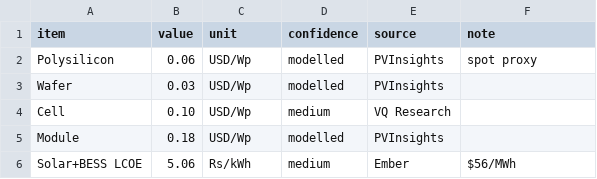
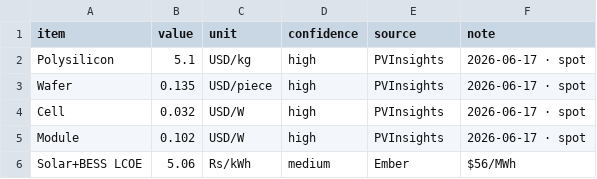
Before and after one commit to techmuns/Solardash, a CSV file: manual-data/policy/prices.csv, drawn as a sheet.

```diff
--- a/manual-data/policy/prices.csv
+++ b/manual-data/policy/prices.csv
@@ -1,6 +1,6 @@
 item,value,unit,confidence,source,note
-Polysilicon,0.06,USD/Wp,modelled,PVInsights,spot proxy
-Wafer,0.03,USD/Wp,modelled,PVInsights,
-Cell,0.10,USD/Wp,medium,VQ Research,
-Module,0.18,USD/Wp,modelled,PVInsights,
+Polysilicon,5.1,USD/kg,high,PVInsights,2026-06-17 · spot
+Wafer,0.135,USD/piece,high,PVInsights,2026-06-17 · spot
+Cell,0.032,USD/W,high,PVInsights,2026-06-17 · spot
+Module,0.102,USD/W,high,PVInsights,2026-06-17 · spot
 Solar+BESS LCOE,5.06,Rs/kWh,medium,Ember,$56/MWh
```
Also changed, not shown: 8 other files.
